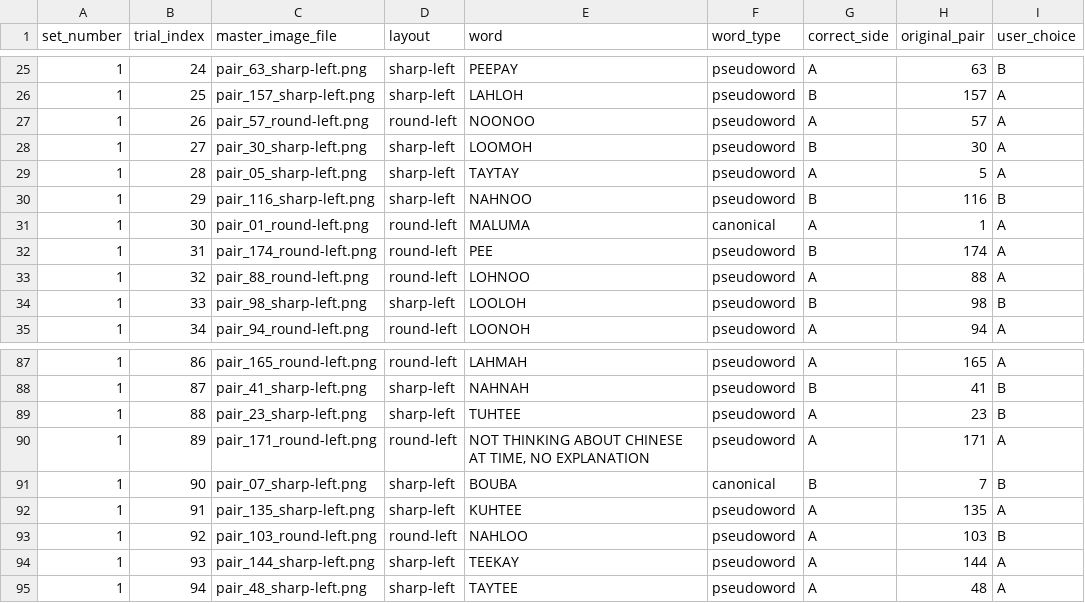
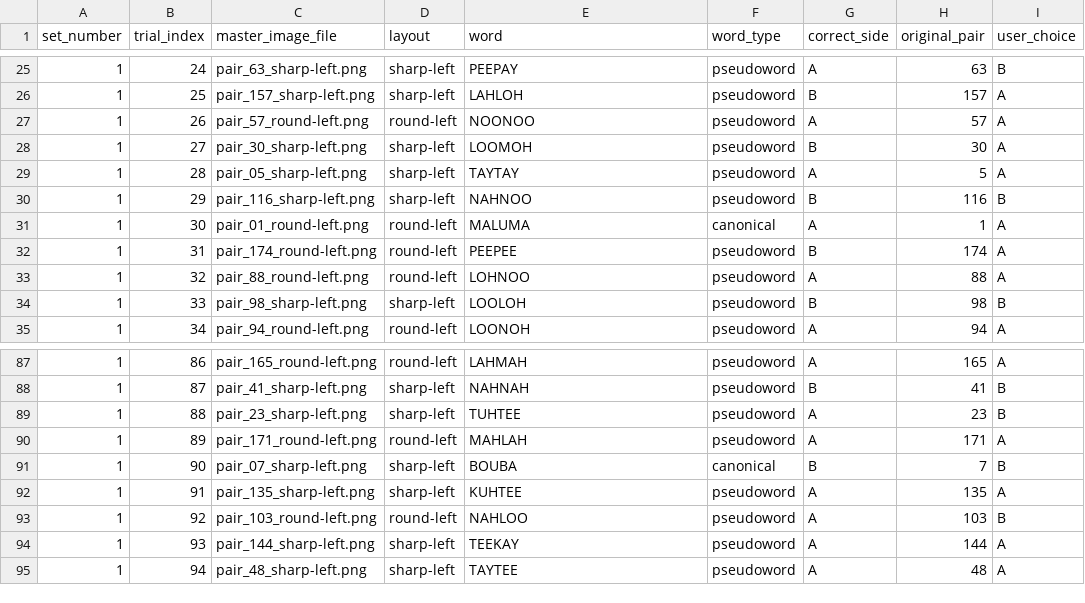
Before and after one commit to Runyi0121/Sound-Symbolism-Dataset, a CSV file: set01/response_set01_P1.csv, drawn as a sheet; only a part is shown, gaps mark what is left out.

```diff
--- a/set01/response_set01_P1.csv
+++ b/set01/response_set01_P1.csv
@@ -31,3 +31,3 @@ set_number,trial_index,master_image_file,layout,word,word_type,correct_side,orig
 1,30,pair_01_round-left.png,round-left,MALUMA,canonical,A,1,A
-1,31,pair_174_round-left.png,round-left,PEE,pseudoword,B,174,A
+1,31,pair_174_round-left.png,round-left,PEEPEE,pseudoword,B,174,A
 1,32,pair_88_round-left.png,round-left,LOHNOO,pseudoword,A,88,A
@@ -89,3 +89,3 @@ set_number,trial_index,master_image_file,layout,word,word_type,correct_side,orig
 1,88,pair_23_sharp-left.png,sharp-left,TUHTEE,pseudoword,A,23,B
-1,89,pair_171_round-left.png,round-left,"NOT THINKING ABOUT CHINESE AT TIME, NO EXPLANATION",pseudoword,A,171,A
+1,89,pair_171_round-left.png,round-left,MAHLAH,pseudoword,A,171,A
 1,90,pair_07_sharp-left.png,sharp-left,BOUBA,canonical,B,7,B
```
